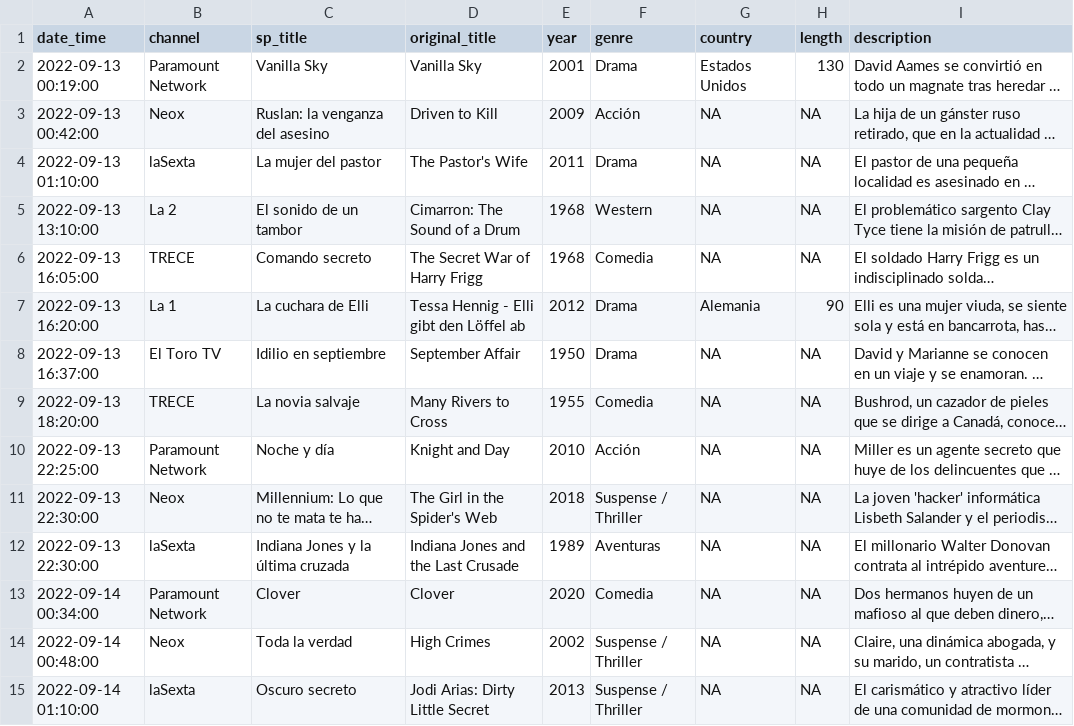
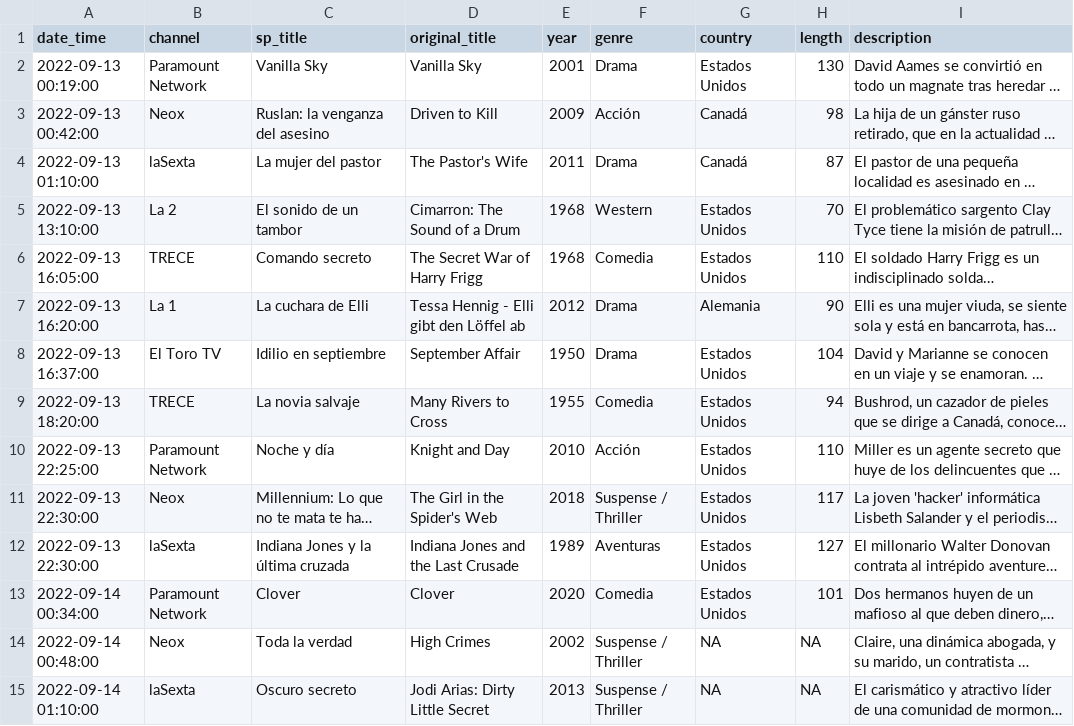
Before and after one commit to GuilleDiaz7/Automatic-Web-Scraping-of-Spanish-TDT-Films, a CSV file: data/pelis_tv_hoy.csv, drawn as a sheet; only a part is shown; long unchanged cells end in …; the diff names each change by its address in the sheet, - before the commit and + after, or states it on an @@ line.

Commit message:
Update pelis_tv_hoy.csv

```diff
--- a/data/pelis_tv_hoy.csv
+++ b/data/pelis_tv_hoy.csv
-G3:G4 (country): NA
+G3:G4 (country): Canadá
-H3 (length): NA
+H3 (length): 98
-H4 (length): NA
+H4 (length): 87
-G5:G6 (country): NA
+G5:G6 (country): Estados Unidos
-H5 (length): NA
+H5 (length): 70
-H6 (length): NA
+H6 (length): 110
-G8:G13 (country): NA
+G8:G13 (country): Estados Unidos
-H8 (length): NA
+H8 (length): 104
-H9 (length): NA
+H9 (length): 94
-H10 (length): NA
+H10 (length): 110
-H11 (length): NA
+H11 (length): 117
-H12 (length): NA
+H12 (length): 127
-H13 (length): NA
+H13 (length): 101
```
